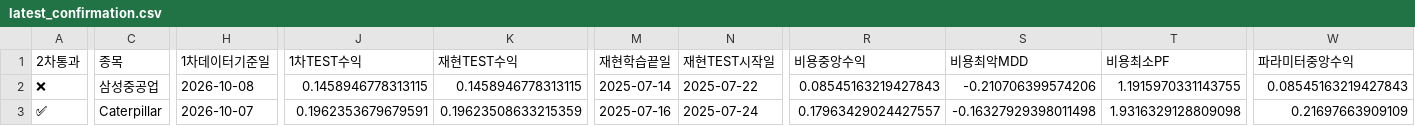
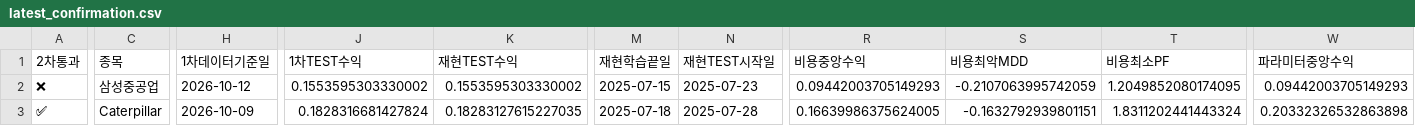
Before and after one commit to dg4200355-arch/apex-ai-trading-bot, a CSV file: reports/latest_confirmation.csv, drawn as a sheet; only a part is shown, gaps mark what is left out; the diff covers the shown part only; the diff names each change by its address in the sheet, - before the commit and + after, or states it on an @@ line.

```diff
--- a/reports/latest_confirmation.csv
+++ b/reports/latest_confirmation.csv
-H2 (1차데이터기준일): 2026-10-08
+H2 (1차데이터기준일): 2026-10-12
-J2 (1차TEST수익): 0.1458946778313115
+J2 (1차TEST수익): 0.1553595303330002
-K2 (재현TEST수익): 0.1458946778313115
+K2 (재현TEST수익): 0.1553595303330002
-M2 (재현학습끝일): 2025-07-14
+M2 (재현학습끝일): 2025-07-15
-N2 (재현TEST시작일): 2025-07-22
+N2 (재현TEST시작일): 2025-07-23
-R2 (비용중앙수익): 0.08545163219427843
+R2 (비용중앙수익): 0.09442003705149293
-S2 (비용최악MDD): -0.210706399574206
+S2 (비용최악MDD): -0.2107063995742059
-T2 (비용최소PF): 1.1915970331143755
+T2 (비용최소PF): 1.2049852080174095
-W2 (파라미터중앙수익): 0.08545163219427843
+W2 (파라미터중앙수익): 0.09442003705149293
-H3 (1차데이터기준일): 2026-10-07
+H3 (1차데이터기준일): 2026-10-09
-J3 (1차TEST수익): 0.1962353679679591
+J3 (1차TEST수익): 0.1828316681427824
-K3 (재현TEST수익): 0.19623508633215359
+K3 (재현TEST수익): 0.18283127615227035
-M3 (재현학습끝일): 2025-07-16
+M3 (재현학습끝일): 2025-07-18
-N3 (재현TEST시작일): 2025-07-24
+N3 (재현TEST시작일): 2025-07-28
-R3 (비용중앙수익): 0.17963429024427557
+R3 (비용중앙수익): 0.16639986375624005
-S3 (비용최악MDD): -0.16327929398011498
+S3 (비용최악MDD): -0.1632792939801151
-T3 (비용최소PF): 1.9316329128809098
+T3 (비용최소PF): 1.8311202441443324
-W3 (파라미터중앙수익): 0.21697663909109
+W3 (파라미터중앙수익): 0.20332326532863898
```
Also changed, not shown: 62 edited cells elsewhere in this file, reports/latest_validation.csv, reports/paper_account.csv, 13 other files.
